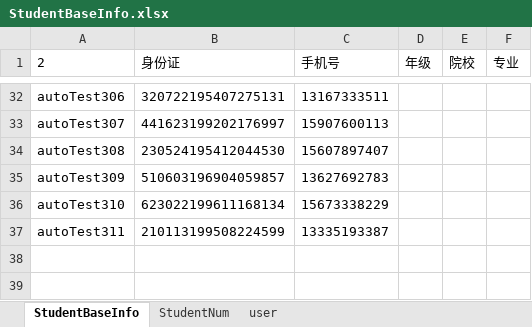
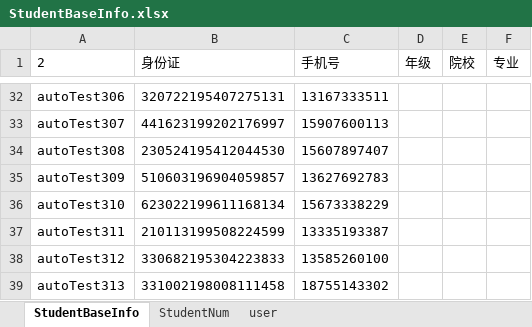
Before and after one commit to MikeDarkCloud/YZ, an Excel workbook: YZ_AutoTest_Project/Website/test_data/Excel_File/StudentBaseInfo.xlsx, sheet StudentBaseInfo, drawn as a sheet; only a part is shown, gaps mark what is left out; values as stored, in another font and other column widths than the file's, no borders; the diff names each change by its address in the sheet, - before the commit and + after, or states it on an @@ line.

```diff
--- a/YZ_AutoTest_Project/Website/test_data/Excel_File/StudentBaseInfo.xlsx (sheet StudentBaseInfo)
+++ b/YZ_AutoTest_Project/Website/test_data/Excel_File/StudentBaseInfo.xlsx (sheet StudentBaseInfo)
+row 38: autoTest312 | 330682195304223833 | 13585260100
+row 39: autoTest313 | 331002198008111458 | 18755143302
```
Also changed, not shown: sheet StudentNum, 1 other file.
